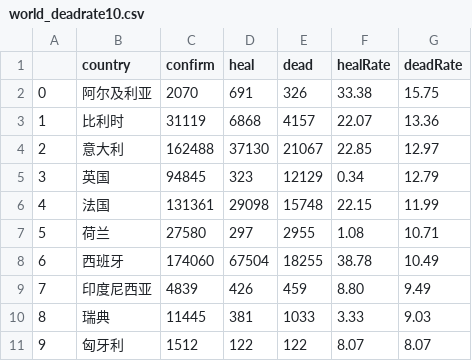
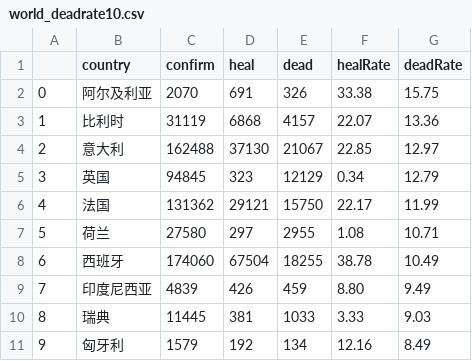
Before and after one commit to atuo-200/feiyan, a CSV file: data/world_deadrate10.csv, drawn as a sheet.

```diff
--- a/data/world_deadrate10.csv
+++ b/data/world_deadrate10.csv
@@ -5,3 +5,3 @@
 3,英国,94845,323,12129,0.34,12.79
-4,法国,131361,29098,15748,22.15,11.99
+4,法国,131362,29121,15750,22.17,11.99
 5,荷兰,27580,297,2955,1.08,10.71
@@ -10,2 +10,2 @@
 8,瑞典,11445,381,1033,3.33,9.03
-9,匈牙利,1512,122,122,8.07,8.07
+9,匈牙利,1579,192,134,12.16,8.49
```
Also changed, not shown: data/city_total_list.csv, data/overseas_data.csv, 16 other files.
